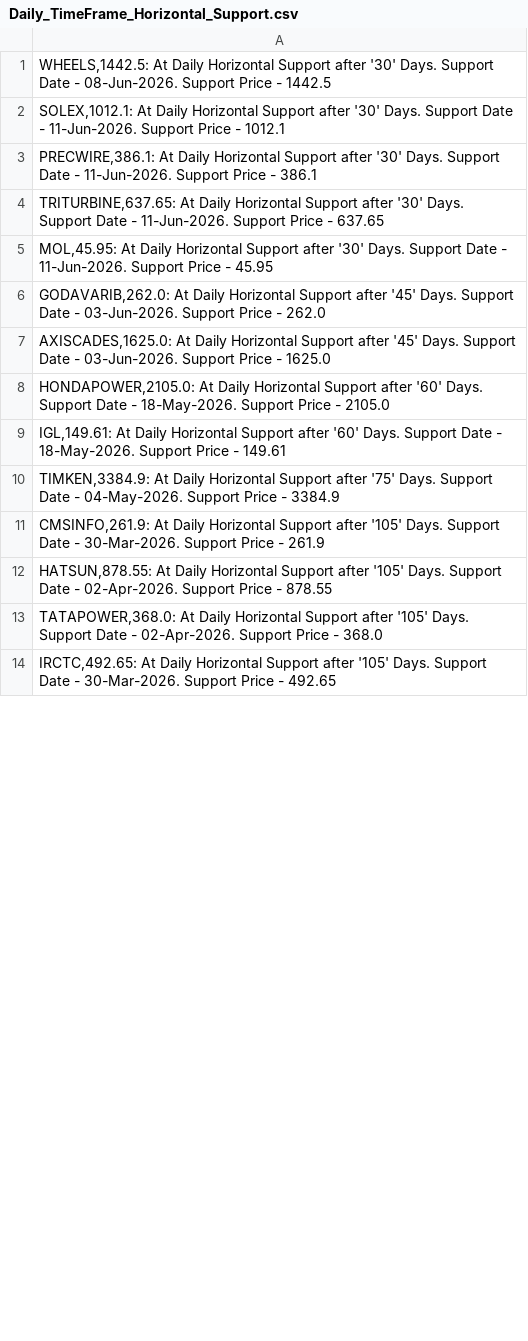
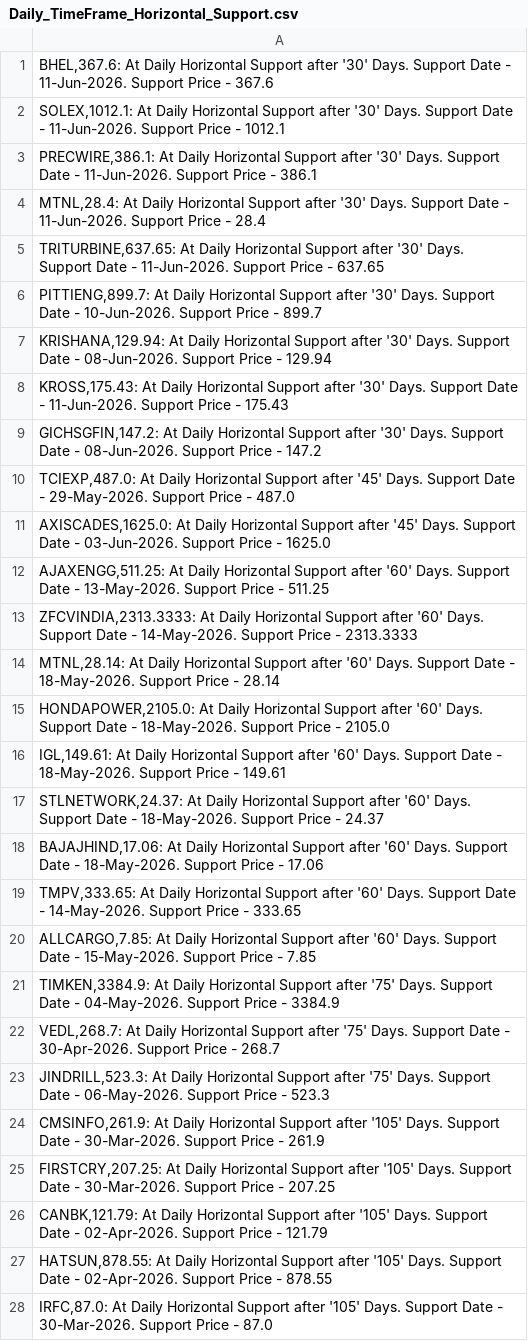
Before and after one commit to vibats/Daily_Notification_Data, a CSV file: Email_Notification_Data/Daily_TimeFrame_Horizontal_Support.csv, drawn as a sheet; only a part is shown; the shorter side is filled out with more unchanged rows; the diff covers the shown part only.

```diff
--- a/Email_Notification_Data/Daily_TimeFrame_Horizontal_Support.csv
+++ b/Email_Notification_Data/Daily_TimeFrame_Horizontal_Support.csv
@@ -1,12 +1,28 @@
-"WHEELS,1442.5: At Daily Horizontal Support after '30' Days. Support Date - 08-Jun-2026. Support Price - 1442.5"
+"BHEL,367.6: At Daily Horizontal Support after '30' Days. Support Date - 11-Jun-2026. Support Price - 367.6"
 "SOLEX,1012.1: At Daily Horizontal Support after '30' Days. Support Date - 11-Jun-2026. Support Price - 1012.1"
 "PRECWIRE,386.1: At Daily Horizontal Support after '30' Days. Support Date - 11-Jun-2026. Support Price - 386.1"
+"MTNL,28.4: At Daily Horizontal Support after '30' Days. Support Date - 11-Jun-2026. Support Price - 28.4"
 "TRITURBINE,637.65: At Daily Horizontal Support after '30' Days. Support Date - 11-Jun-2026. Support Price - 637.65"
-"MOL,45.95: At Daily Horizontal Support after '30' Days. Support Date - 11-Jun-2026. Support Price - 45.95"
-"GODAVARIB,262.0: At Daily Horizontal Support after '45' Days. Support Date - 03-Jun-2026. Support Price - 262.0"
+"PITTIENG,899.7: At Daily Horizontal Support after '30' Days. Support Date - 10-Jun-2026. Support Price - 899.7"
+"KRISHANA,129.94: At Daily Horizontal Support after '30' Days. Support Date - 08-Jun-2026. Support Price - 129.94"
+"KROSS,175.43: At Daily Horizontal Support after '30' Days. Support Date - 11-Jun-2026. Support Price - 175.43"
+"GICHSGFIN,147.2: At Daily Horizontal Support after '30' Days. Support Date - 08-Jun-2026. Support Price - 147.2"
+"TCIEXP,487.0: At Daily Horizontal Support after '45' Days. Support Date - 29-May-2026. Support Price - 487.0"
 "AXISCADES,1625.0: At Daily Horizontal Support after '45' Days. Support Date - 03-Jun-2026. Support Price - 1625.0"
+"AJAXENGG,511.25: At Daily Horizontal Support after '60' Days. Support Date - 13-May-2026. Support Price - 511.25"
+"ZFCVINDIA,2313.3333: At Daily Horizontal Support after '60' Days. Support Date - 14-May-2026. Support Price - 2313.3333"
+"MTNL,28.14: At Daily Horizontal Support after '60' Days. Support Date - 18-May-2026. Support Price - 28.14"
 "HONDAPOWER,2105.0: At Daily Horizontal Support after '60' Days. Support Date - 18-May-2026. Support Price - 2105.0"
 "IGL,149.61: At Daily Horizontal Support after '60' Days. Support Date - 18-May-2026. Support Price - 149.61"
+"STLNETWORK,24.37: At Daily Horizontal Support after '60' Days. Support Date - 18-May-2026. Support Price - 24.37"
+"BAJAJHIND,17.06: At Daily Horizontal Support after '60' Days. Support Date - 18-May-2026. Support Price - 17.06"
+"TMPV,333.65: At Daily Horizontal Support after '60' Days. Support Date - 14-May-2026. Support Price - 333.65"
+"ALLCARGO,7.85: At Daily Horizontal Support after '60' Days. Support Date - 15-May-2026. Support Price - 7.85"
 "TIMKEN,3384.9: At Daily Horizontal Support after '75' Days. Support Date - 04-May-2026. Support Price - 3384.9"
+"VEDL,268.7: At Daily Horizontal Support after '75' Days. Support Date - 30-Apr-2026. Support Price - 268.7"
+"JINDRILL,523.3: At Daily Horizontal Support after '75' Days. Support Date - 06-May-2026. Support Price - 523.3"
 "CMSINFO,261.9: At Daily Horizontal Support after '105' Days. Support Date - 30-Mar-2026. Support Price - 261.9"
+"FIRSTCRY,207.25: At Daily Horizontal Support after '105' Days. Support Date - 30-Mar-2026. Support Price - 207.25"
+"CANBK,121.79: At Daily Horizontal Support after '105' Days. Support Date - 02-Apr-2026. Support Price - 121.79"
 "HATSUN,878.55: At Daily Horizontal Support after '105' Days. Support Date - 02-Apr-2026. Support Price - 878.55"
+"IRFC,87.0: At Daily Horizontal Support after '105' Days. Support Date - 30-Mar-2026. Support Price - 87.0"
```
Also changed, not shown: 1 added row and 1 edited cell elsewhere in this file, Email_Notification_Data/Daily_TimeFrame_Horizontal_Support_30_Days.csv, Email_Notification_Data/Daily_Timeframe_Breakout_Retest_Personal.csv.
